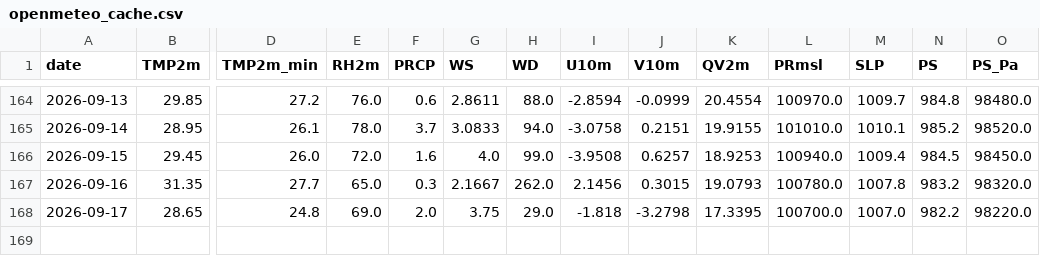
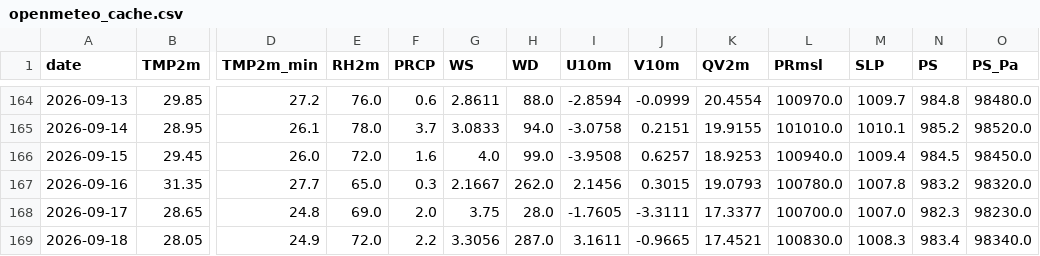
Before and after one commit to souravk03/HQNN-live-multicity, a CSV file: hqnn live pk/data/delhi/openmeteo_cache.csv, drawn as a sheet; only a part is shown, gaps mark what is left out; rows hold the shown columns only; the diff names each change by its address in the sheet, - before the commit and + after, or states it on an @@ line.

Commit message:
Daily HQNN live cycle — 2026-09-18T21:53:25

```diff
--- a/hqnn live pk/data/delhi/openmeteo_cache.csv
+++ b/hqnn live pk/data/delhi/openmeteo_cache.csv
-H168 (WD): 29.0
+H168 (WD): 28.0
-I168 (U10m): -1.818
+I168 (U10m): -1.7605
-J168 (V10m): -3.2798
+J168 (V10m): -3.3111
-K168 (QV2m): 17.3395
+K168 (QV2m): 17.3377
-N168 (PS): 982.2
+N168 (PS): 982.3
-O168 (PS_Pa): 98220.0
+O168 (PS_Pa): 98230.0
+row 169: 2026-09-18 | 28.05 | 24.9 | 72.0 | 2.2 | 3.3056 | 287.0 | 3.1611 | -0.9665 | 17.4521 | 100830.0 | 1008.3 | 983.4 | 98340.0
```
Also changed, not shown: hqnn live pk/data/chennai/openmeteo_cache.csv, hqnn live pk/data/mumbai/openmeteo_cache.csv, 51 other files.
